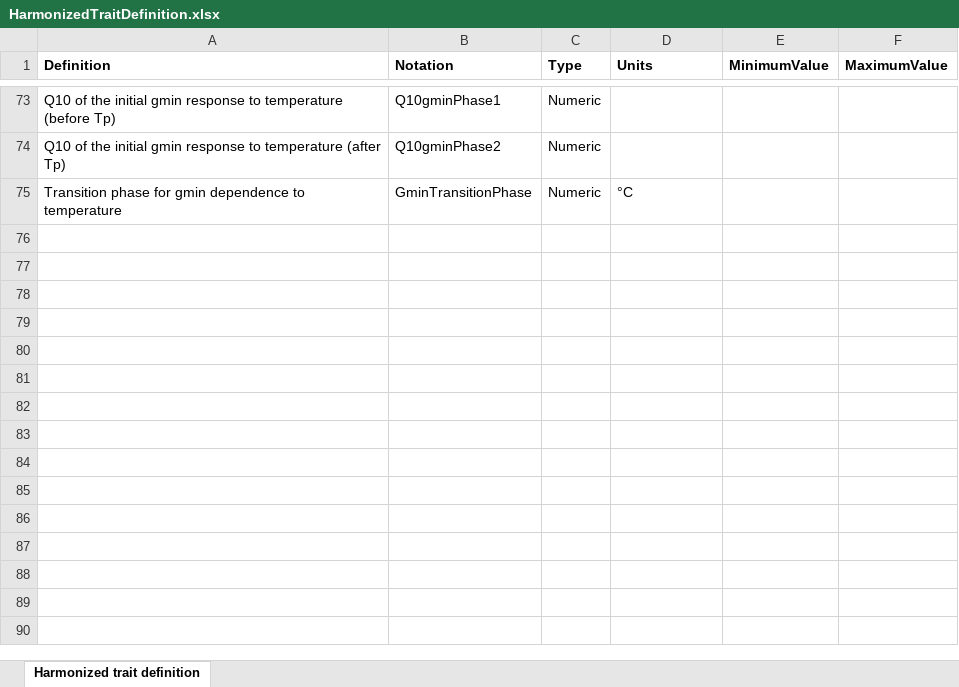
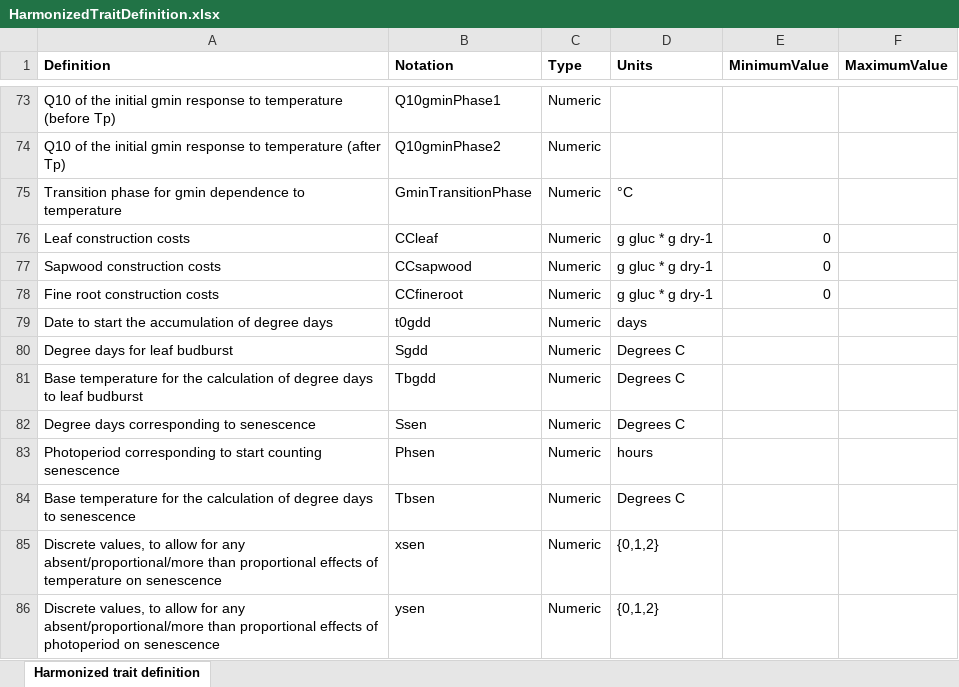
Before and after one commit to emf-creaf/traits4models, an Excel workbook: data-raw/HarmonizedTraitDefinition.xlsx, sheet Harmonized trait definition, drawn as a sheet; only a part is shown, gaps mark what is left out; values as stored, in another font and other column widths than the file's, no borders; the diff names each change by its address in the sheet, - before the commit and + after, or states it on an @@ line.

Commit message:
phenology params added to harmonized

```diff
--- a/data-raw/HarmonizedTraitDefinition.xlsx (sheet Harmonized trait definition)
+++ b/data-raw/HarmonizedTraitDefinition.xlsx (sheet Harmonized trait definition)
+row 76: Leaf construction costs | CCleaf | Numeric | g gluc * g dry-1 | 0
+row 77: Sapwood construction costs | CCsapwood | Numeric | g gluc * g dry-1 | 0
+row 78: Fine root construction costs | CCfineroot | Numeric | g gluc * g dry-1 | 0
+row 79: Date to start the accumulation of degree days | t0gdd | Numeric | days
+row 80: Degree days for leaf budburst | Sgdd | Numeric | Degrees C
+row 81: Base temperature for the calculation of degree days to leaf budburst | Tbgdd | Numeric | Degrees C
+row 82: Degree days corresponding to senescence | Ssen | Numeric | Degrees C
+row 83: Photoperiod corresponding to start counting senescence | Phsen | Numeric | hours
+row 84: Base temperature for the calculation of degree days to senescence | Tbsen | Numeric | Degrees C
+row 85: Discrete values, to allow for any absent/proportional/more than proportional effects of temperature on senescence | xsen | Numeric | {0,1,2}
+row 86: Discrete values, to allow for any absent/proportional/more than proportional effects of photoperiod on senescence | ysen | Numeric | {0,1,2}
```
Also changed, not shown: 2 other files.
